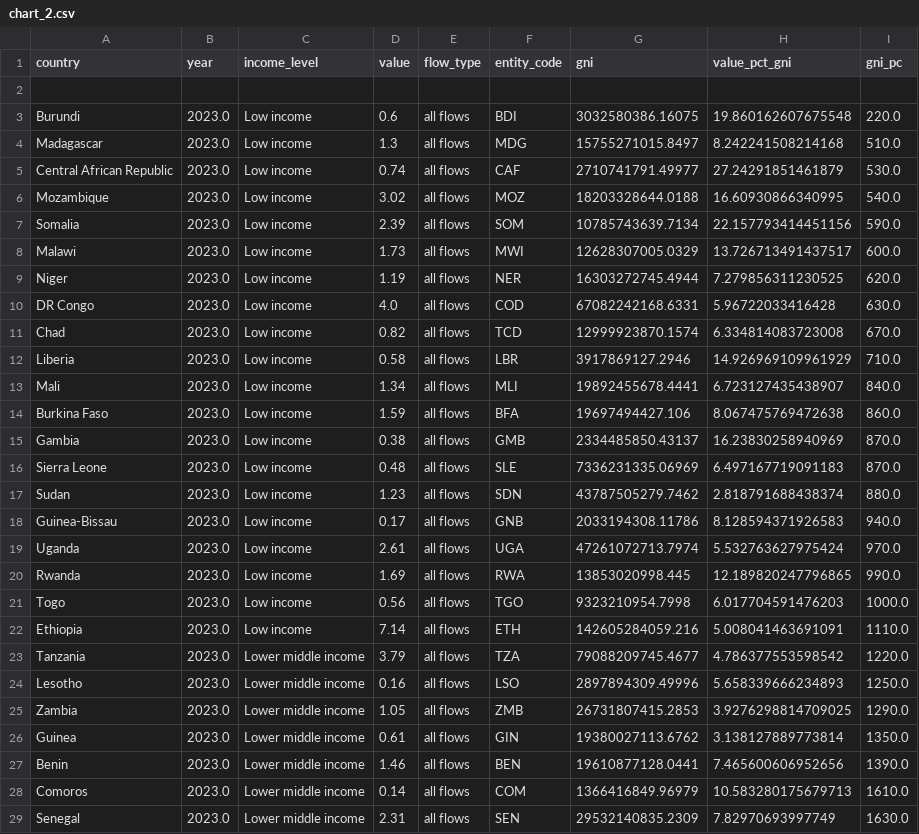
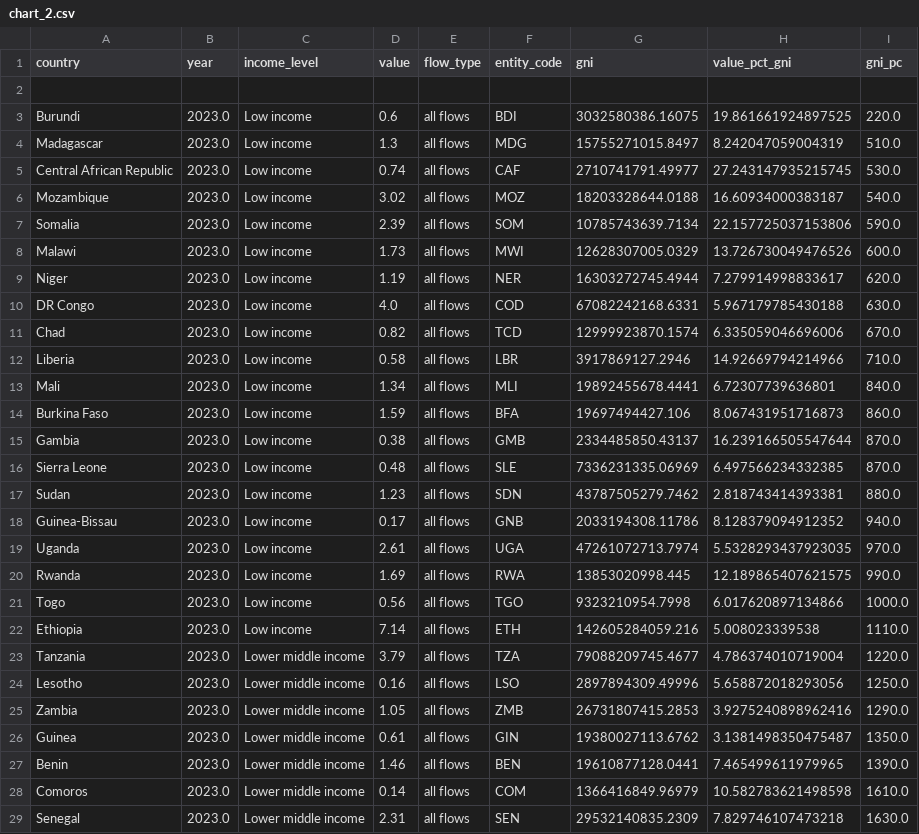
Before and after one commit to ONEcampaign/net_flows_update, a CSV file: output/chart_2.csv, drawn as a sheet; only a part is shown; the diff covers the shown part only.

```diff
--- a/output/chart_2.csv
+++ b/output/chart_2.csv
@@ -2,28 +2,28 @@ country,year,income_level,value,flow_type,entity_code,gni,value_pct_gni,gni_pc
 ,,,,,,,,
-Burundi,2023.0,Low income,0.6,all flows,BDI,3032580386.16075,19.860162607675548,220.0
-Madagascar,2023.0,Low income,1.3,all flows,MDG,15755271015.8497,8.242241508214168,510.0
-Central African Republic,2023.0,Low income,0.74,all flows,CAF,2710741791.49977,27.24291851461879,530.0
-Mozambique,2023.0,Low income,3.02,all flows,MOZ,18203328644.0188,16.60930866340995,540.0
-Somalia,2023.0,Low income,2.39,all flows,SOM,10785743639.7134,22.157793414451156,590.0
-Malawi,2023.0,Low income,1.73,all flows,MWI,12628307005.0329,13.726713491437517,600.0
-Niger,2023.0,Low income,1.19,all flows,NER,16303272745.4944,7.279856311230525,620.0
-DR Congo,2023.0,Low income,4.0,all flows,COD,67082242168.6331,5.96722033416428,630.0
-Chad,2023.0,Low income,0.82,all flows,TCD,12999923870.1574,6.334814083723008,670.0
-Liberia,2023.0,Low income,0.58,all flows,LBR,3917869127.2946,14.926969109961929,710.0
-Mali,2023.0,Low income,1.34,all flows,MLI,19892455678.4441,6.723127435438907,840.0
-Burkina Faso,2023.0,Low income,1.59,all flows,BFA,19697494427.106,8.067475769472638,860.0
-Gambia,2023.0,Low income,0.38,all flows,GMB,2334485850.43137,16.23830258940969,870.0
-Sierra Leone,2023.0,Low income,0.48,all flows,SLE,7336231335.06969,6.497167719091183,870.0
-Sudan,2023.0,Low income,1.23,all flows,SDN,43787505279.7462,2.818791688438374,880.0
-Guinea-Bissau,2023.0,Low income,0.17,all flows,GNB,2033194308.11786,8.128594371926583,940.0
-Uganda,2023.0,Low income,2.61,all flows,UGA,47261072713.7974,5.532763627975424,970.0
-Rwanda,2023.0,Low income,1.69,all flows,RWA,13853020998.445,12.189820247796865,990.0
-Togo,2023.0,Low income,0.56,all flows,TGO,9323210954.7998,6.017704591476203,1000.0
-Ethiopia,2023.0,Low income,7.14,all flows,ETH,142605284059.216,5.008041463691091,1110.0
-Tanzania,2023.0,Lower middle income,3.79,all flows,TZA,79088209745.4677,4.786377553598542,1220.0
-Lesotho,2023.0,Lower middle income,0.16,all flows,LSO,2897894309.49996,5.658339666234893,1250.0
-Zambia,2023.0,Lower middle income,1.05,all flows,ZMB,26731807415.2853,3.9276298814709025,1290.0
-Guinea,2023.0,Lower middle income,0.61,all flows,GIN,19380027113.6762,3.138127889773814,1350.0
-Benin,2023.0,Lower middle income,1.46,all flows,BEN,19610877128.0441,7.465600606952656,1390.0
-Comoros,2023.0,Lower middle income,0.14,all flows,COM,1366416849.96979,10.583280175679713,1610.0
-Senegal,2023.0,Lower middle income,2.31,all flows,SEN,29532140835.2309,7.82970693997749,1630.0
+Burundi,2023.0,Low income,0.6,all flows,BDI,3032580386.16075,19.861661924897525,220.0
+Madagascar,2023.0,Low income,1.3,all flows,MDG,15755271015.8497,8.242047059004319,510.0
+Central African Republic,2023.0,Low income,0.74,all flows,CAF,2710741791.49977,27.243147935215745,530.0
+Mozambique,2023.0,Low income,3.02,all flows,MOZ,18203328644.0188,16.60934000383187,540.0
+Somalia,2023.0,Low income,2.39,all flows,SOM,10785743639.7134,22.157725037153806,590.0
+Malawi,2023.0,Low income,1.73,all flows,MWI,12628307005.0329,13.726730049476526,600.0
+Niger,2023.0,Low income,1.19,all flows,NER,16303272745.4944,7.279914998833617,620.0
+DR Congo,2023.0,Low income,4.0,all flows,COD,67082242168.6331,5.967179785430188,630.0
+Chad,2023.0,Low income,0.82,all flows,TCD,12999923870.1574,6.335059046696006,670.0
+Liberia,2023.0,Low income,0.58,all flows,LBR,3917869127.2946,14.92669794214966,710.0
+Mali,2023.0,Low income,1.34,all flows,MLI,19892455678.4441,6.72307739636801,840.0
+Burkina Faso,2023.0,Low income,1.59,all flows,BFA,19697494427.106,8.067431951716873,860.0
+Gambia,2023.0,Low income,0.38,all flows,GMB,2334485850.43137,16.239166505547644,870.0
+Sierra Leone,2023.0,Low income,0.48,all flows,SLE,7336231335.06969,6.497566234332385,870.0
+Sudan,2023.0,Low income,1.23,all flows,SDN,43787505279.7462,2.818743414393381,880.0
+Guinea-Bissau,2023.0,Low income,0.17,all flows,GNB,2033194308.11786,8.128379094912352,940.0
+Uganda,2023.0,Low income,2.61,all flows,UGA,47261072713.7974,5.5328293437923035,970.0
+Rwanda,2023.0,Low income,1.69,all flows,RWA,13853020998.445,12.189865407621575,990.0
+Togo,2023.0,Low income,0.56,all flows,TGO,9323210954.7998,6.017620897134866,1000.0
+Ethiopia,2023.0,Low income,7.14,all flows,ETH,142605284059.216,5.008023339538,1110.0
+Tanzania,2023.0,Lower middle income,3.79,all flows,TZA,79088209745.4677,4.786374010719004,1220.0
+Lesotho,2023.0,Lower middle income,0.16,all flows,LSO,2897894309.49996,5.658872018293056,1250.0
+Zambia,2023.0,Lower middle income,1.05,all flows,ZMB,26731807415.2853,3.9275240898962416,1290.0
+Guinea,2023.0,Lower middle income,0.61,all flows,GIN,19380027113.6762,3.1381498350475487,1350.0
+Benin,2023.0,Lower middle income,1.46,all flows,BEN,19610877128.0441,7.465499611979965,1390.0
+Comoros,2023.0,Lower middle income,0.14,all flows,COM,1366416849.96979,10.582783621498598,1610.0
+Senegal,2023.0,Lower middle income,2.31,all flows,SEN,29532140835.2309,7.829746107473218,1630.0
```
Also changed, not shown: 21 edited cells elsewhere in this file, output/chart_1.csv, output/chart_1_download.csv, 3 other files.
